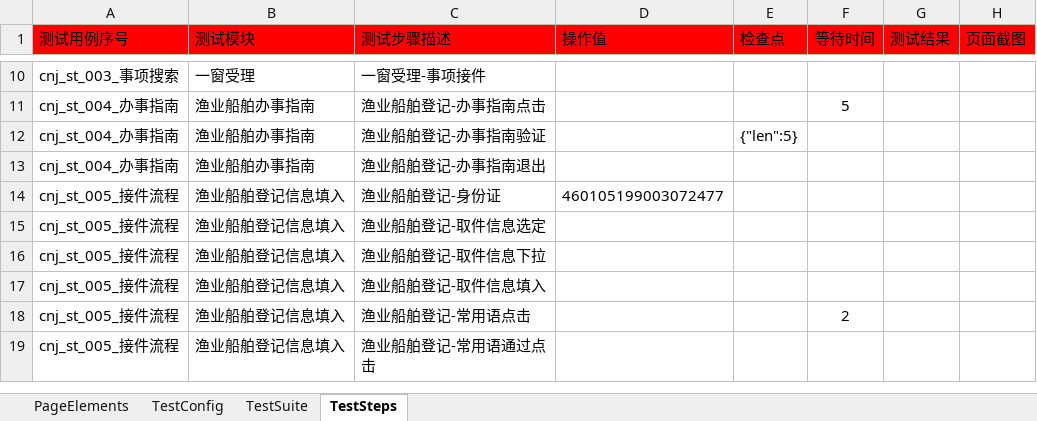
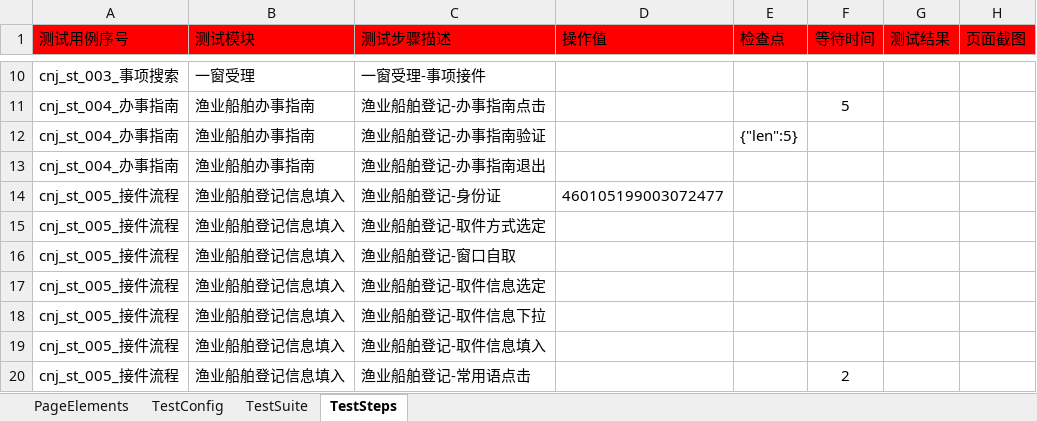
Before and after one commit to CeciliaNi/selenium_auto_test02, an Excel workbook: run_entrance/test_suite/test_suite_cnj01接件.xlsx, sheet TestSteps, drawn as a sheet; only a part is shown, gaps mark what is left out; the shorter side is filled out with more unchanged rows; values as stored, in another font and other column widths than the file's, no borders; the diff names each change by its address in the sheet, - before the commit and + after, or states it on an @@ line.

```diff
--- a/run_entrance/test_suite/test_suite_cnj01接件.xlsx (sheet TestSteps)
+++ b/run_entrance/test_suite/test_suite_cnj01接件.xlsx (sheet TestSteps)
+row 15: cnj_st_005_接件流程 | 渔业船舶登记信息填入 | 渔业船舶登记-取件方式选定
+row 16: cnj_st_005_接件流程 | 渔业船舶登记信息填入 | 渔业船舶登记-窗口自取
```
Also changed, not shown: sheet PageElements, run_entrance/test_suite/test_suite_hc01补齐补正接件.xlsx, run_entrance/test_suite/test_suite_hc04补齐补正审核.xlsx, 2 other files.
